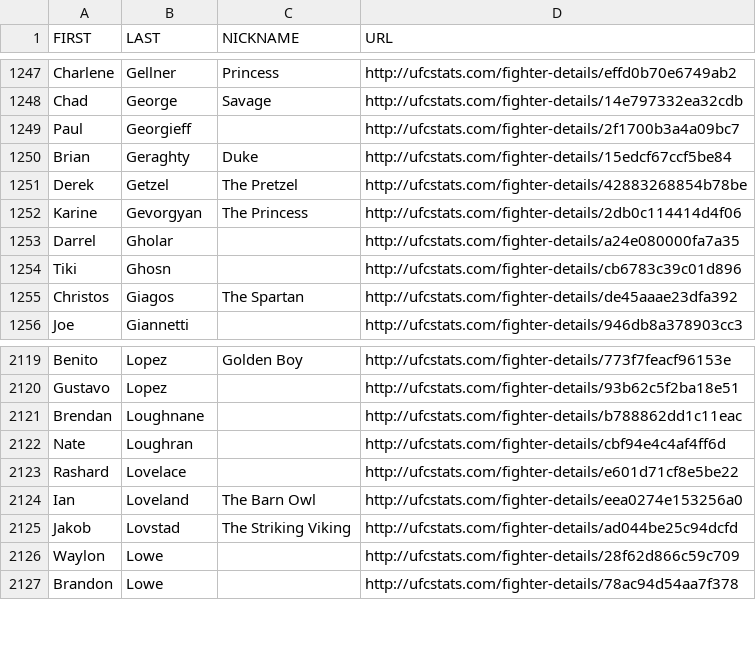
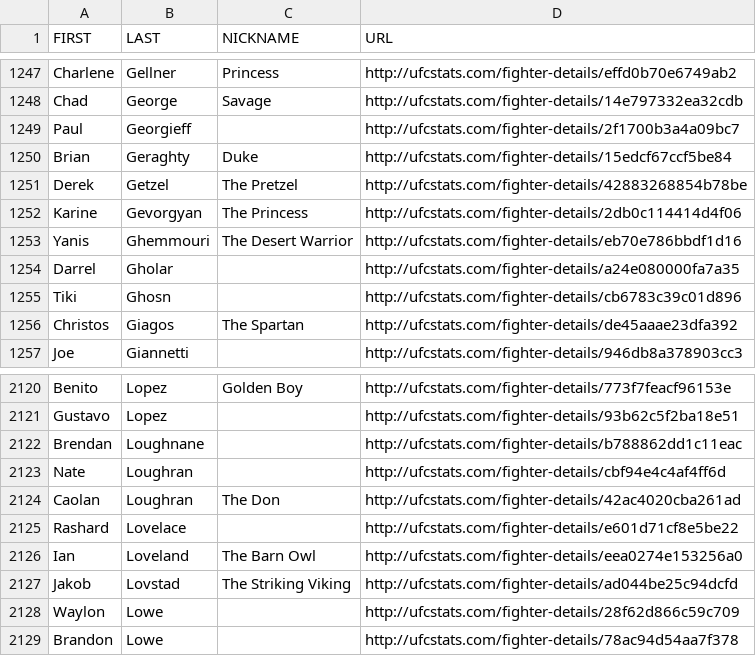
Before and after one commit to Greco1899/scrape_ufc_stats, a CSV file: ufc_fighter_details.csv, drawn as a sheet; only a part is shown, gaps mark what is left out.

```diff
--- a/ufc_fighter_details.csv
+++ b/ufc_fighter_details.csv
@@ -1252,2 +1252,3 @@ Derek,Getzel,The Pretzel,http://ufcstats.com/fighter-details/42883268854b78be
 Karine,Gevorgyan,The Princess,http://ufcstats.com/fighter-details/2db0c114414d4f06
+Yanis,Ghemmouri,The Desert Warrior,http://ufcstats.com/fighter-details/eb70e786bbdf1d16
 Darrel,Gholar,,http://ufcstats.com/fighter-details/a24e080000fa7a35
@@ -2122,2 +2123,3 @@ Brendan,Loughnane,,http://ufcstats.com/fighter-details/b788862dd1c11eac
 Nate,Loughran,,http://ufcstats.com/fighter-details/cbf94e4c4af4ff6d
+Caolan,Loughran,The Don,http://ufcstats.com/fighter-details/42ac4020cba261ad
 Rashard,Lovelace,,http://ufcstats.com/fighter-details/e601d71cf8e5be22
```
Also changed, not shown: ufc_fighter_tott.csv.
